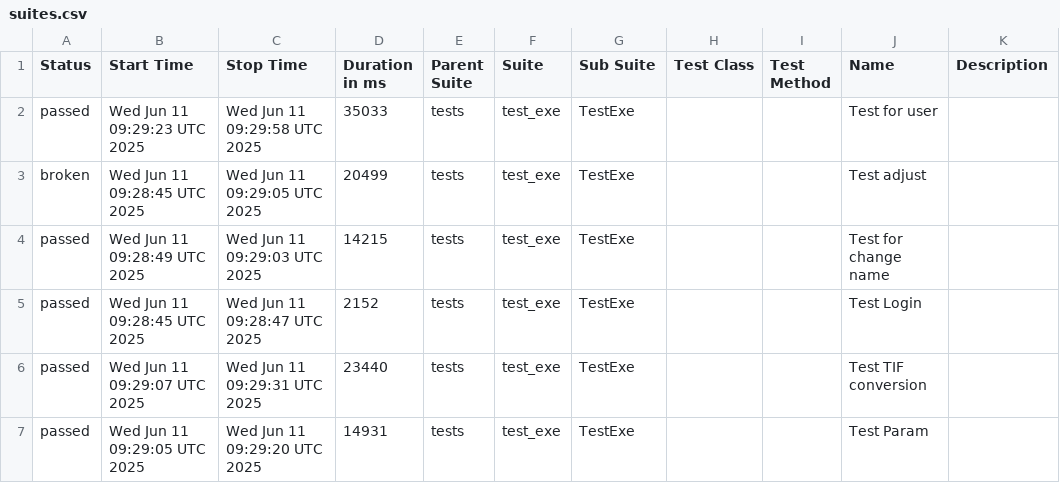
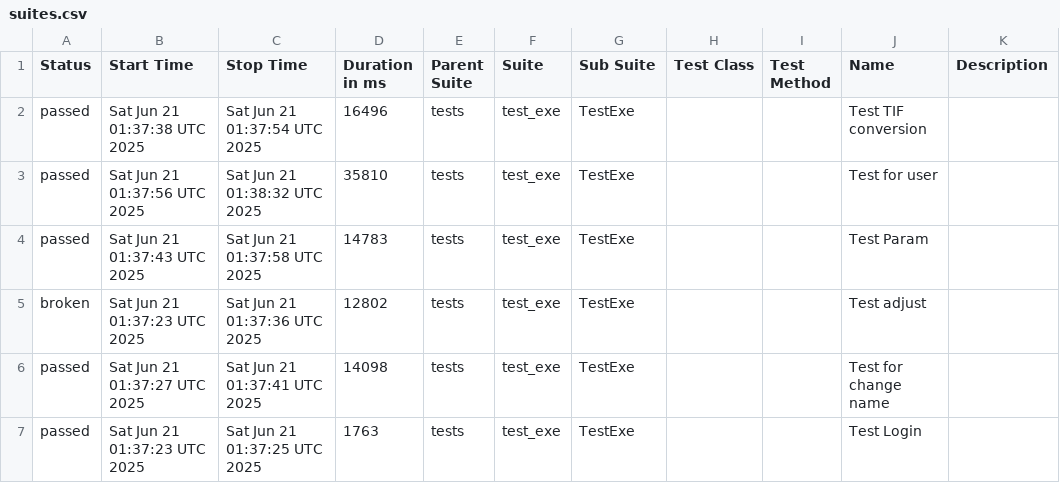
Before and after one commit to Loutermateus/My_project, a CSV file: data/suites.csv, drawn as a sheet.

```diff
--- a/data/suites.csv
+++ b/data/suites.csv
@@ -1,7 +1,7 @@
 "Status","Start Time","Stop Time","Duration in ms","Parent Suite","Suite","Sub Suite","Test Class","Test Method","Name","Description"
-"passed","Wed Jun 11 09:29:23 UTC 2025","Wed Jun 11 09:29:58 UTC 2025","35033","tests","test_exe","TestExe","","","Test for user",""
-"broken","Wed Jun 11 09:28:45 UTC 2025","Wed Jun 11 09:29:05 UTC 2025","20499","tests","test_exe","TestExe","","","Test adjust",""
-"passed","Wed Jun 11 09:28:49 UTC 2025","Wed Jun 11 09:29:03 UTC 2025","14215","tests","test_exe","TestExe","","","Test for change name",""
-"passed","Wed Jun 11 09:28:45 UTC 2025","Wed Jun 11 09:28:47 UTC 2025","2152","tests","test_exe","TestExe","","","Test Login",""
-"passed","Wed Jun 11 09:29:07 UTC 2025","Wed Jun 11 09:29:31 UTC 2025","23440","tests","test_exe","TestExe","","","Test TIF conversion",""
-"passed","Wed Jun 11 09:29:05 UTC 2025","Wed Jun 11 09:29:20 UTC 2025","14931","tests","test_exe","TestExe","","","Test Param",""
+"passed","Sat Jun 21 01:37:38 UTC 2025","Sat Jun 21 01:37:54 UTC 2025","16496","tests","test_exe","TestExe","","","Test TIF conversion",""
+"passed","Sat Jun 21 01:37:56 UTC 2025","Sat Jun 21 01:38:32 UTC 2025","35810","tests","test_exe","TestExe","","","Test for user",""
+"passed","Sat Jun 21 01:37:43 UTC 2025","Sat Jun 21 01:37:58 UTC 2025","14783","tests","test_exe","TestExe","","","Test Param",""
+"broken","Sat Jun 21 01:37:23 UTC 2025","Sat Jun 21 01:37:36 UTC 2025","12802","tests","test_exe","TestExe","","","Test adjust",""
+"passed","Sat Jun 21 01:37:27 UTC 2025","Sat Jun 21 01:37:41 UTC 2025","14098","tests","test_exe","TestExe","","","Test for change name",""
+"passed","Sat Jun 21 01:37:23 UTC 2025","Sat Jun 21 01:37:25 UTC 2025","1763","tests","test_exe","TestExe","","","Test Login",""
```
Also changed, not shown: 25 other files.
